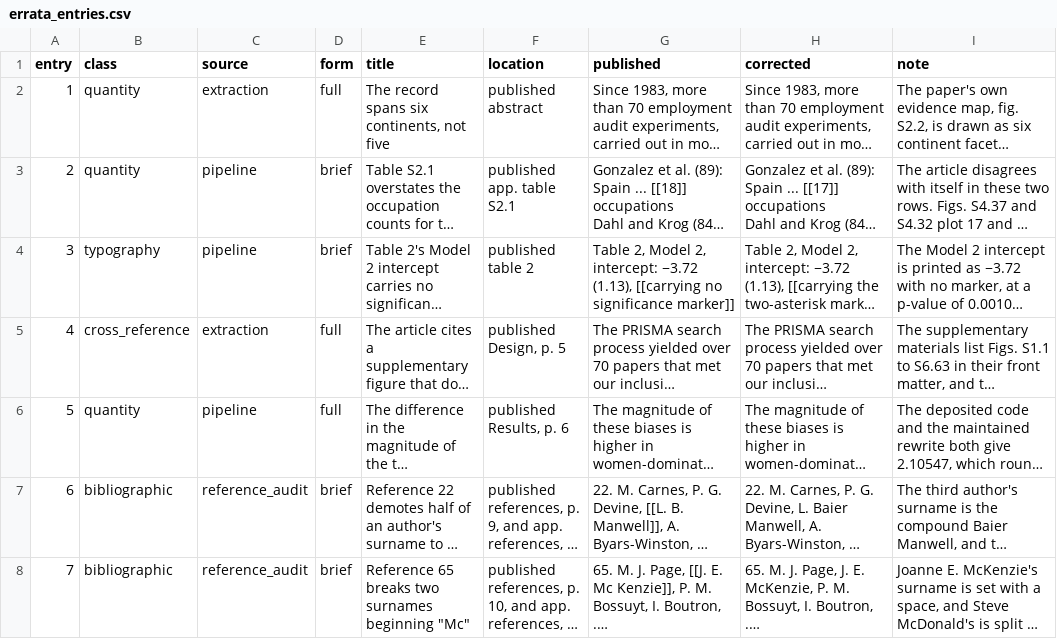
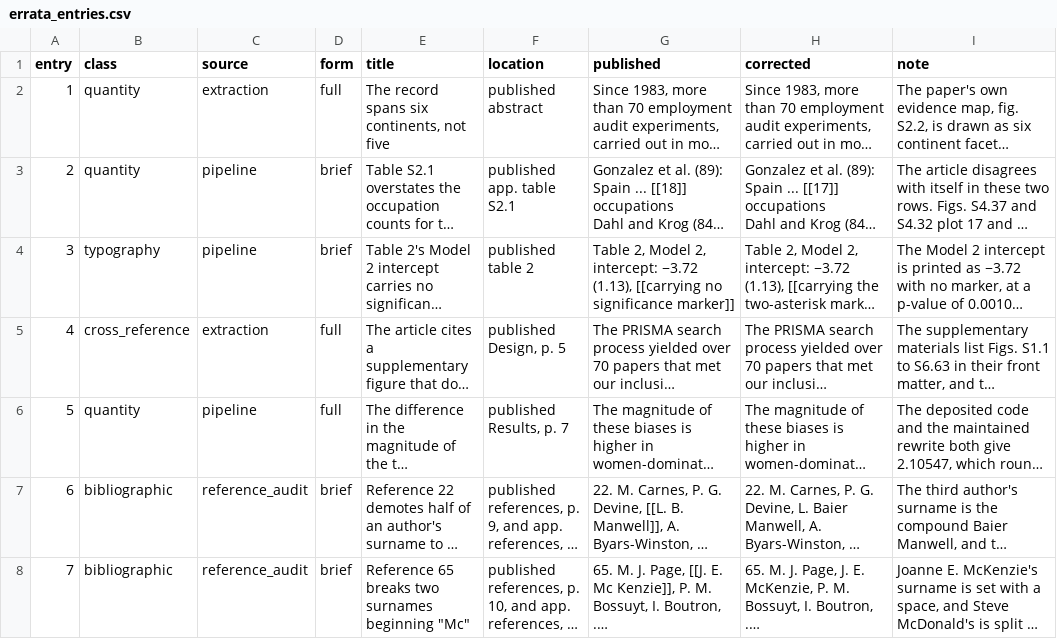
Before and after one commit to active-maintenance-aec/galos_coppock_2023, a CSV file: errata_entries.csv, drawn as a sheet; only a part is shown; long unchanged cells end in …; the diff names each change by its address in the sheet, - before the commit and + after, or states it on an @@ line.

```diff
--- a/errata_entries.csv
+++ b/errata_entries.csv
-F6 (location): published Results, p. 6
+F6 (location): published Results, p. 7
```
Also changed, not shown: 1 other file.
